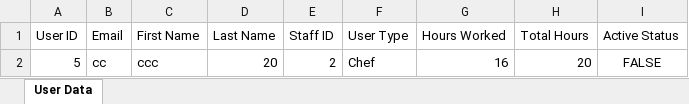
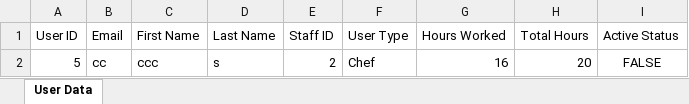
Before and after one commit to sauravss98/Java-Restaurant-Application, an Excel workbook: Group14-A2/src/main/java/User/ChefData.xlsx, sheet User Data, drawn as a sheet; values as stored, in another font and other column widths than the file's, no borders; the diff names each change by its address in the sheet, - before the commit and + after, or states it on an @@ line.

Commit message:
fixed issue with the excel sheet

```diff
--- a/Group14-A2/src/main/java/User/ChefData.xlsx (sheet User Data)
+++ b/Group14-A2/src/main/java/User/ChefData.xlsx (sheet User Data)
-D2 (Last Name): 20
+D2 (Last Name): s
```
Also changed, not shown: Group14-A2/src/main/java/User/ManagerData.xlsx, 1 other file.
